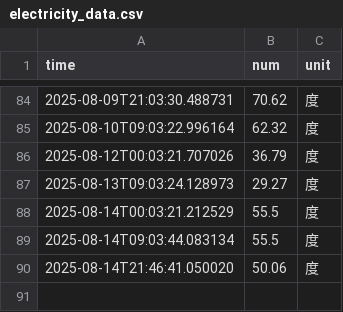
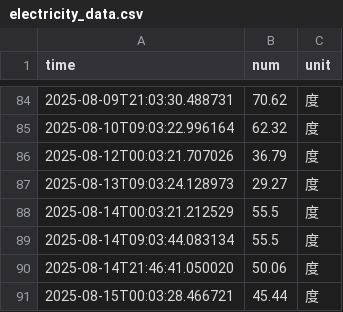
Before and after one commit to WuXiangM/nju_electric_monitor, a CSV file: data/electricity_data.csv, drawn as a sheet; only a part is shown, gaps mark what is left out; the diff names each change by its address in the sheet, - before the commit and + after, or states it on an @@ line.

```diff
--- a/data/electricity_data.csv
+++ b/data/electricity_data.csv
+row 91: 2025-08-15T00:03:28.466721 | 45.44 | 度
```
Also changed, not shown: 5 other files.
